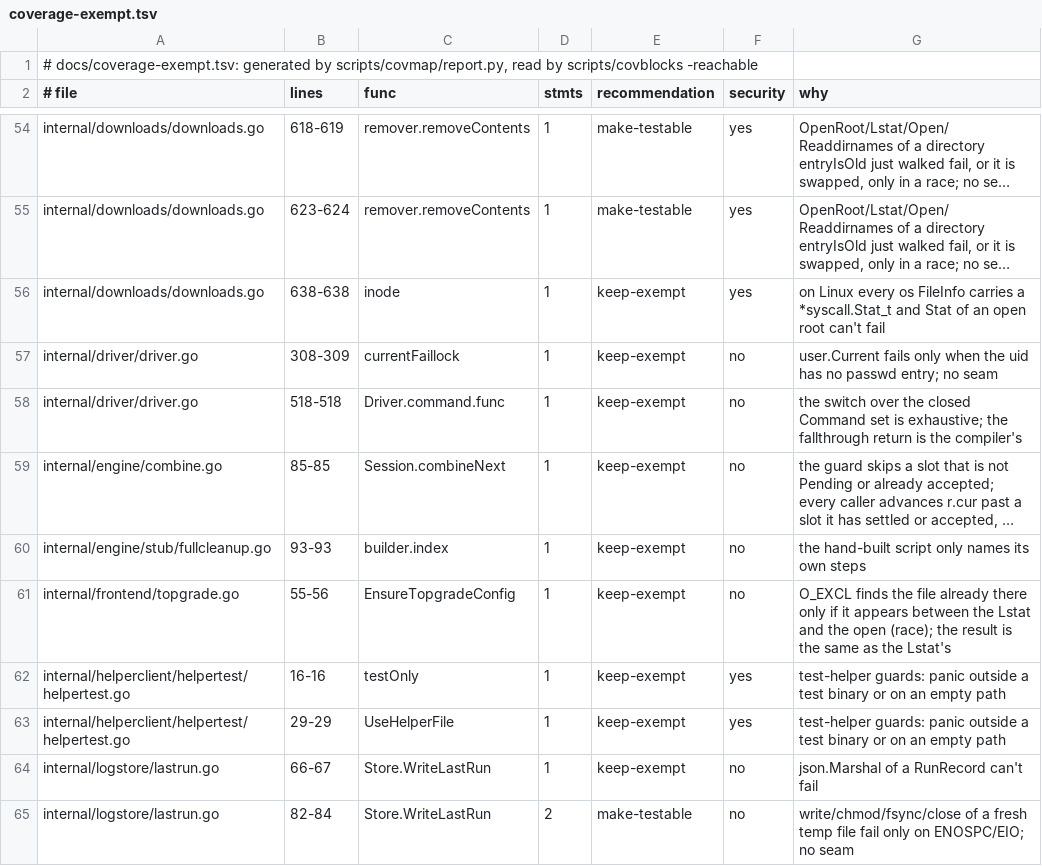
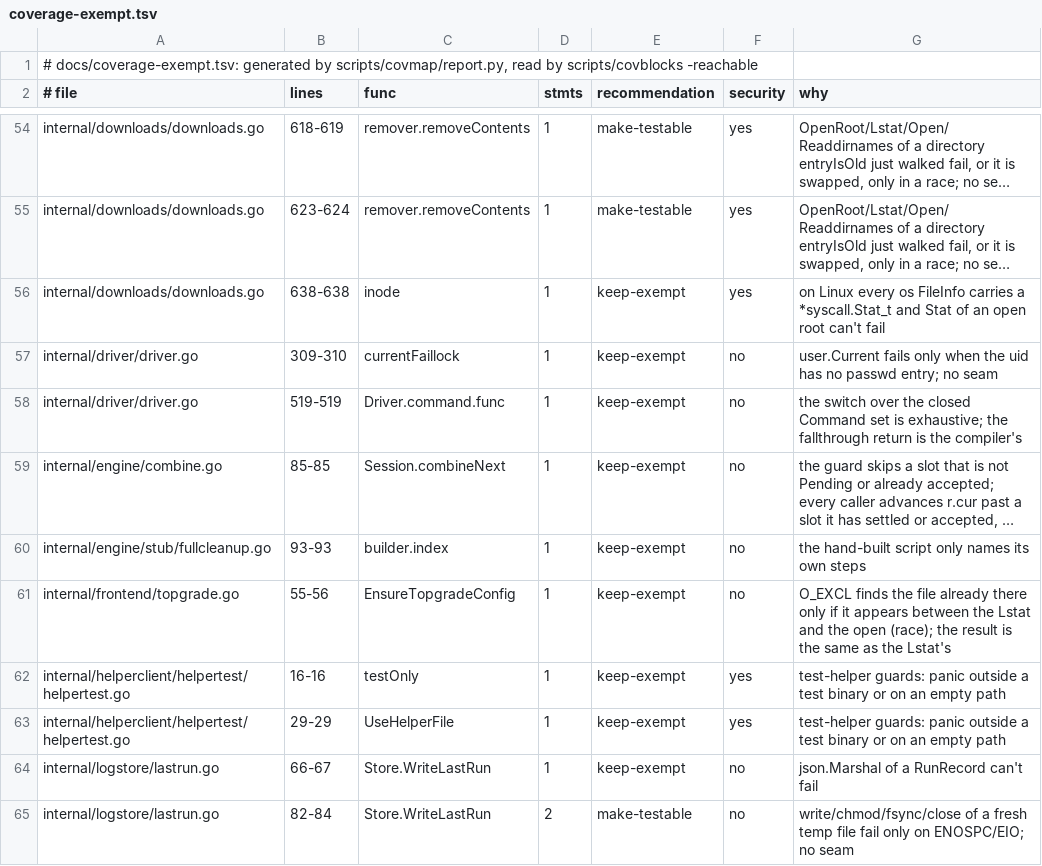
Before and after one commit to Enzord758/archmaid, a TSV file: docs/coverage-exempt.tsv, drawn as a sheet; only a part is shown, gaps mark what is left out; long unchanged cells end in …; the diff names each change by its address in the sheet, - before the commit and + after, or states it on an @@ line.

```diff
--- a/docs/coverage-exempt.tsv
+++ b/docs/coverage-exempt.tsv
-B57 (lines): 308-309
+B57 (lines): 309-310
-B58 (lines): 518-518
+B58 (lines): 519-519
```
Also changed, not shown: 5 other files.
